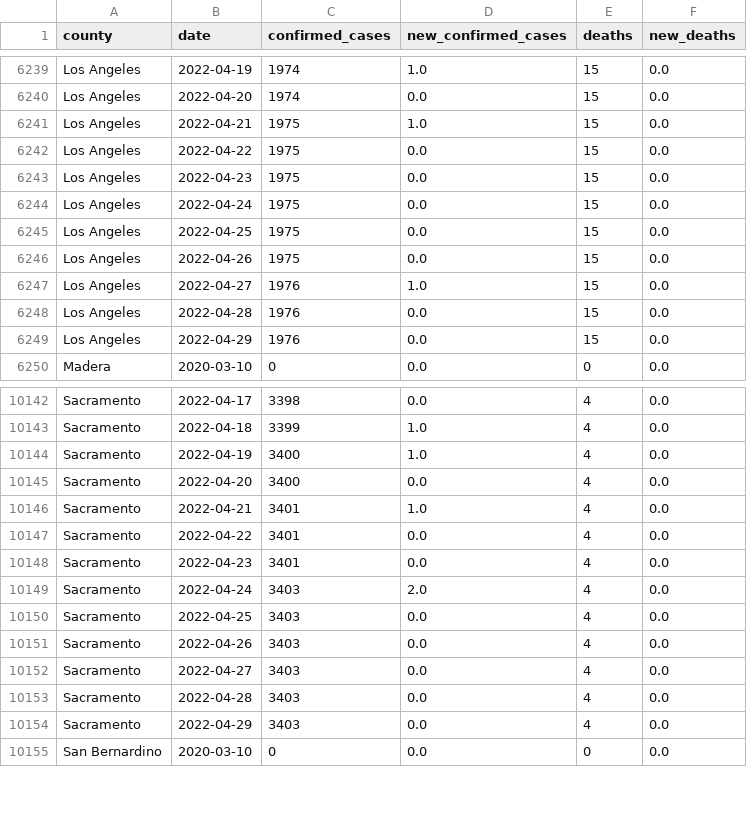
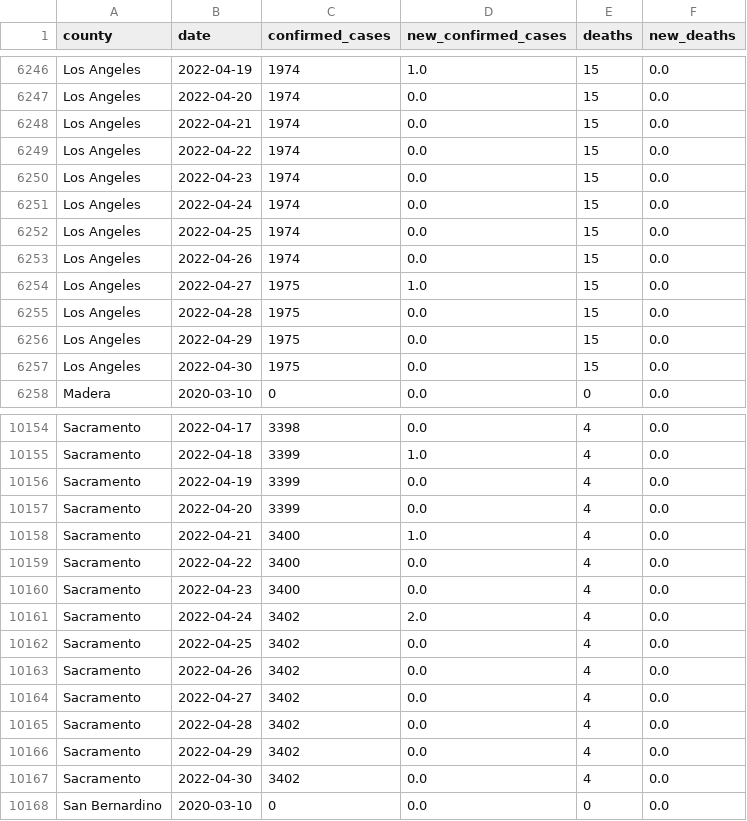
Before and after one commit to epibiostat/health-atlas-scrapers, a CSV file: prison-cases/data/covid-prison-data-by-county.csv, drawn as a sheet; only a part is shown, gaps mark what is left out; the diff covers the shown part only.

```diff
--- a/prison-cases/data/covid-prison-data-by-county.csv
+++ b/prison-cases/data/covid-prison-data-by-county.csv
@@ -6240,11 +6247,12 @@ Los Angeles,2022-04-19,1974,1.0,15,0.0
 Los Angeles,2022-04-20,1974,0.0,15,0.0
-Los Angeles,2022-04-21,1975,1.0,15,0.0
-Los Angeles,2022-04-22,1975,0.0,15,0.0
-Los Angeles,2022-04-23,1975,0.0,15,0.0
-Los Angeles,2022-04-24,1975,0.0,15,0.0
-Los Angeles,2022-04-25,1975,0.0,15,0.0
-Los Angeles,2022-04-26,1975,0.0,15,0.0
-Los Angeles,2022-04-27,1976,1.0,15,0.0
-Los Angeles,2022-04-28,1976,0.0,15,0.0
-Los Angeles,2022-04-29,1976,0.0,15,0.0
+Los Angeles,2022-04-21,1974,0.0,15,0.0
+Los Angeles,2022-04-22,1974,0.0,15,0.0
+Los Angeles,2022-04-23,1974,0.0,15,0.0
+Los Angeles,2022-04-24,1974,0.0,15,0.0
+Los Angeles,2022-04-25,1974,0.0,15,0.0
+Los Angeles,2022-04-26,1974,0.0,15,0.0
+Los Angeles,2022-04-27,1975,1.0,15,0.0
+Los Angeles,2022-04-28,1975,0.0,15,0.0
+Los Angeles,2022-04-29,1975,0.0,15,0.0
+Los Angeles,2022-04-30,1975,0.0,15,0.0
 Madera,2020-03-10,0,0.0,0,0.0
@@ -10143,13 +10155,14 @@ Sacramento,2022-04-17,3398,0.0,4,0.0
 Sacramento,2022-04-18,3399,1.0,4,0.0
-Sacramento,2022-04-19,3400,1.0,4,0.0
-Sacramento,2022-04-20,3400,0.0,4,0.0
-Sacramento,2022-04-21,3401,1.0,4,0.0
-Sacramento,2022-04-22,3401,0.0,4,0.0
-Sacramento,2022-04-23,3401,0.0,4,0.0
-Sacramento,2022-04-24,3403,2.0,4,0.0
-Sacramento,2022-04-25,3403,0.0,4,0.0
-Sacramento,2022-04-26,3403,0.0,4,0.0
-Sacramento,2022-04-27,3403,0.0,4,0.0
-Sacramento,2022-04-28,3403,0.0,4,0.0
-Sacramento,2022-04-29,3403,0.0,4,0.0
+Sacramento,2022-04-19,3399,0.0,4,0.0
+Sacramento,2022-04-20,3399,0.0,4,0.0
+Sacramento,2022-04-21,3400,1.0,4,0.0
+Sacramento,2022-04-22,3400,0.0,4,0.0
+Sacramento,2022-04-23,3400,0.0,4,0.0
+Sacramento,2022-04-24,3402,2.0,4,0.0
+Sacramento,2022-04-25,3402,0.0,4,0.0
+Sacramento,2022-04-26,3402,0.0,4,0.0
+Sacramento,2022-04-27,3402,0.0,4,0.0
+Sacramento,2022-04-28,3402,0.0,4,0.0
+Sacramento,2022-04-29,3402,0.0,4,0.0
+Sacramento,2022-04-30,3402,0.0,4,0.0
 San Bernardino,2020-03-10,0,0.0,0,0.0
```
Also changed, not shown: 17 added rows and 9 edited cells elsewhere in this file.
